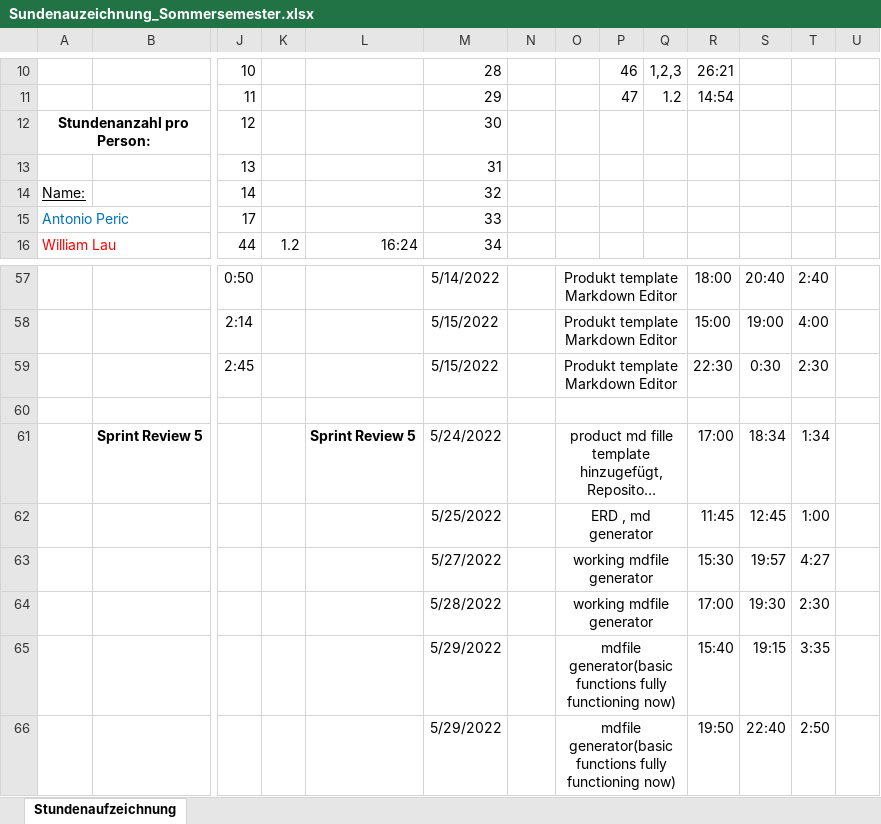
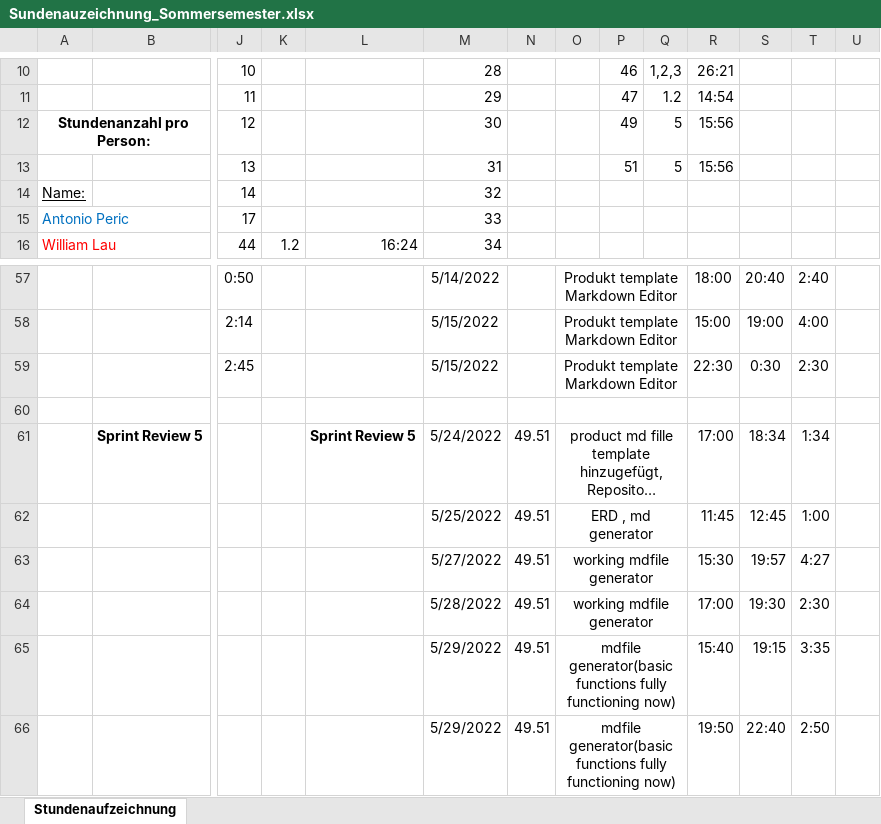
Before and after one commit to Team-Webshop-Jasmin/WebshopJasmin, an Excel workbook: Dokumente/Sundenauzeichnung_Sommersemester.xlsx, sheet Stundenaufzeichnung, drawn as a sheet; only a part is shown, gaps mark what is left out; long unchanged cells end in …; values as stored, in another font and other column widths than the file's, no borders; removed rows and columns are numbered as before the commit, all else as after; rows hold the shown columns only; the diff names each change by its address in the sheet, - before the commit and + after, or states it on an @@ line.

Commit message:
Update Sundenauzeichnung_Sommersemester.xlsx

```diff
--- a/Dokumente/Sundenauzeichnung_Sommersemester.xlsx (sheet Stundenaufzeichnung)
+++ b/Dokumente/Sundenauzeichnung_Sommersemester.xlsx (sheet Stundenaufzeichnung)
-P12: (empty)
+P12: 49
-Q12: (empty)
+Q12: 5
-R12: (empty)
+R12: 15:56
-row 13:  |  | 13 |  |  | 31
+row 13:  |  | 13 |  |  | 31 |  |  | 51 | 5 | 15:56
-N61:N66: (empty)
+N61:N66: 49.51
```
